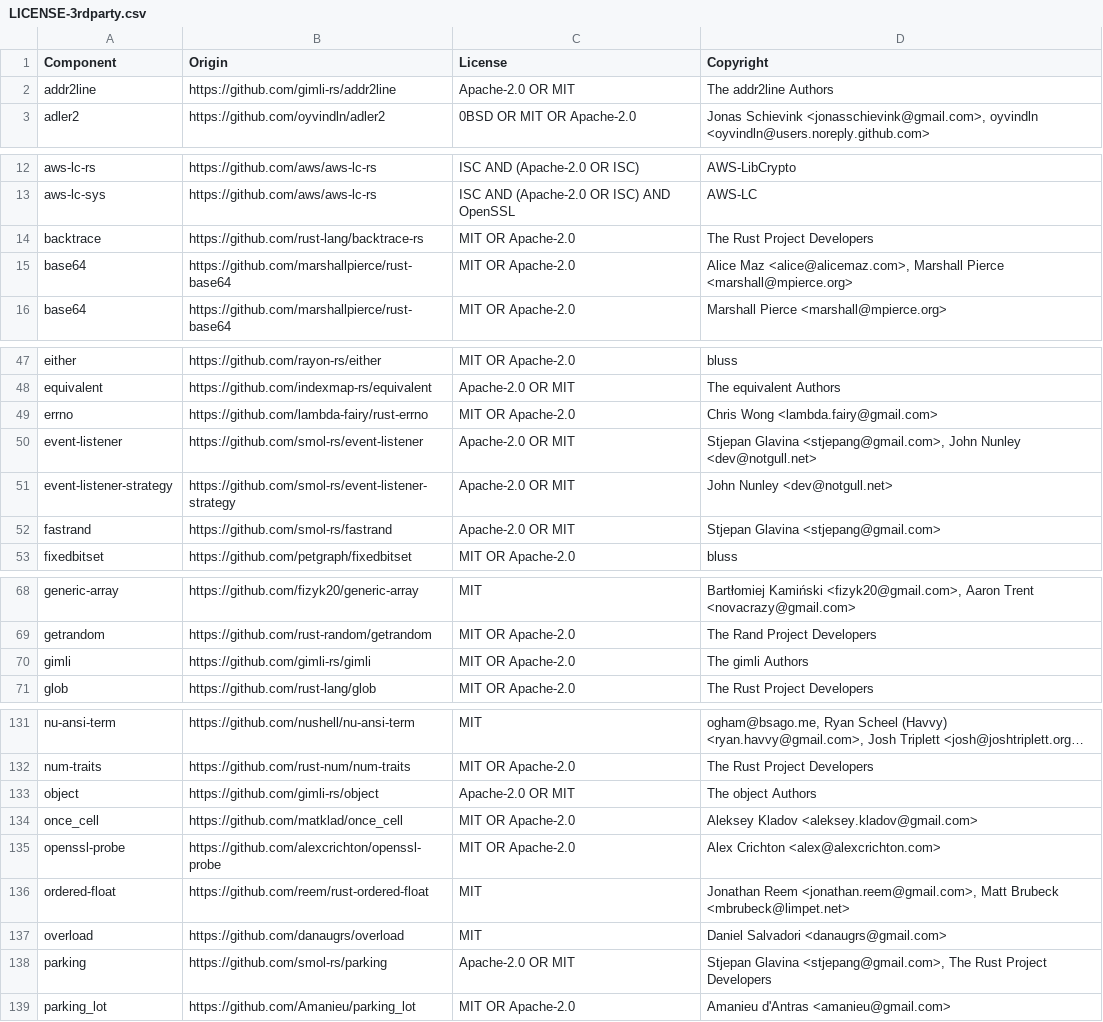
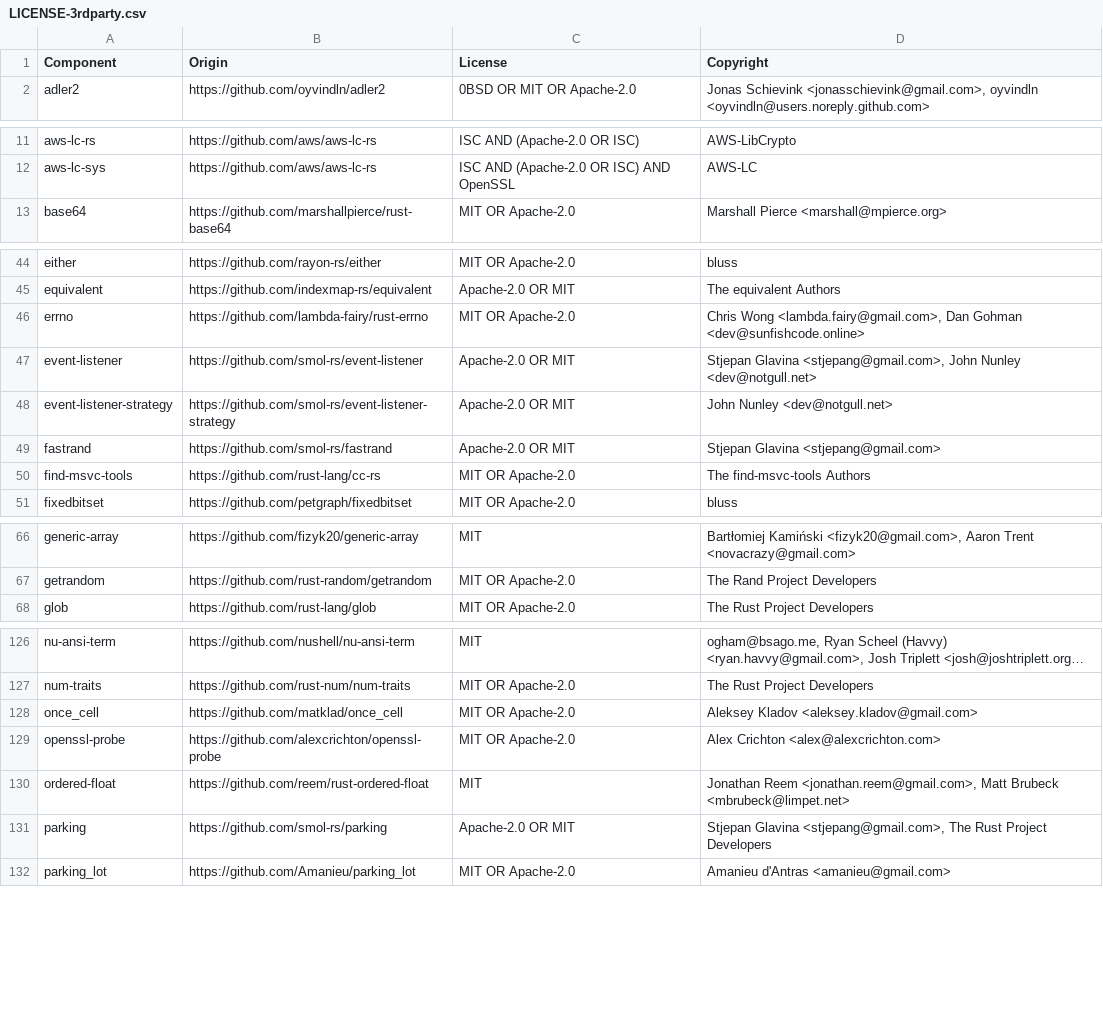
Before and after one commit to DataDog/serverless-components, a CSV file: LICENSE-3rdparty.csv, drawn as a sheet; only a part is shown, gaps mark what is left out; long unchanged cells end in …; removed rows and columns are numbered as before the commit, all else as after; the diff covers the shown part only; the diff names each change by its address in the sheet, - before the commit and + after, or states it on an @@ line.

Commit message:
Fix license

```diff
--- a/LICENSE-3rdparty.csv
+++ b/LICENSE-3rdparty.csv
-row 2: addr2line | https://github.com/gimli-rs/addr2line | Apache-2.0 OR MIT | The addr2line Authors
-row 14: backtrace | https://github.com/rust-lang/backtrace-rs | MIT OR Apache-2.0 | The Rust Project Developers
-row 15: base64 | https://github.com/marshallpierce/rust-base64 | MIT OR Apache-2.0 | Alice Maz <alice@alicemaz.com>, Marshall Pierce <marshall@mpierce.org>
-D46 (Copyright): Chris Wong <lambda.fairy@gmail.com>
+D46 (Copyright): Chris Wong <lambda.fairy@gmail.com>, Dan Gohman <dev@sunfishcode.online>
+row 50: find-msvc-tools | https://github.com/rust-lang/cc-rs | MIT OR Apache-2.0 | The find-msvc-tools Authors
-row 70: gimli | https://github.com/gimli-rs/gimli | MIT OR Apache-2.0 | The gimli Authors
-row 133: object | https://github.com/gimli-rs/object | Apache-2.0 OR MIT | The object Authors
-row 137: overload | https://github.com/danaugrs/overload | MIT | Daniel Salvadori <danaugrs@gmail.com>
```
Also changed, not shown: 17 added rows, 20 removed rows and 19 edited cells elsewhere in this file, 2 other files.
